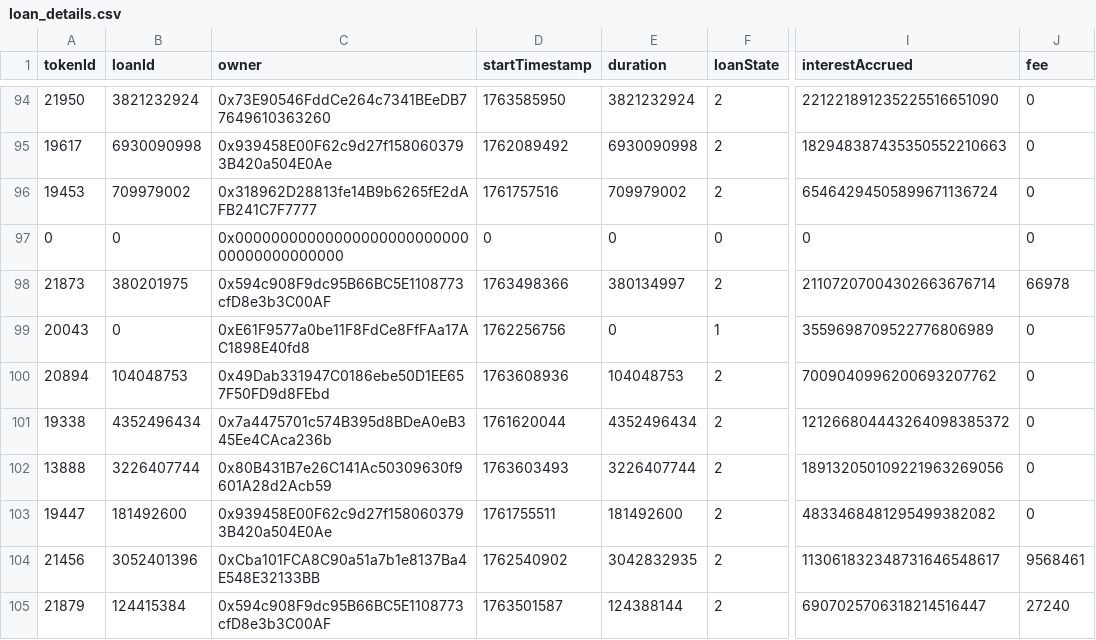
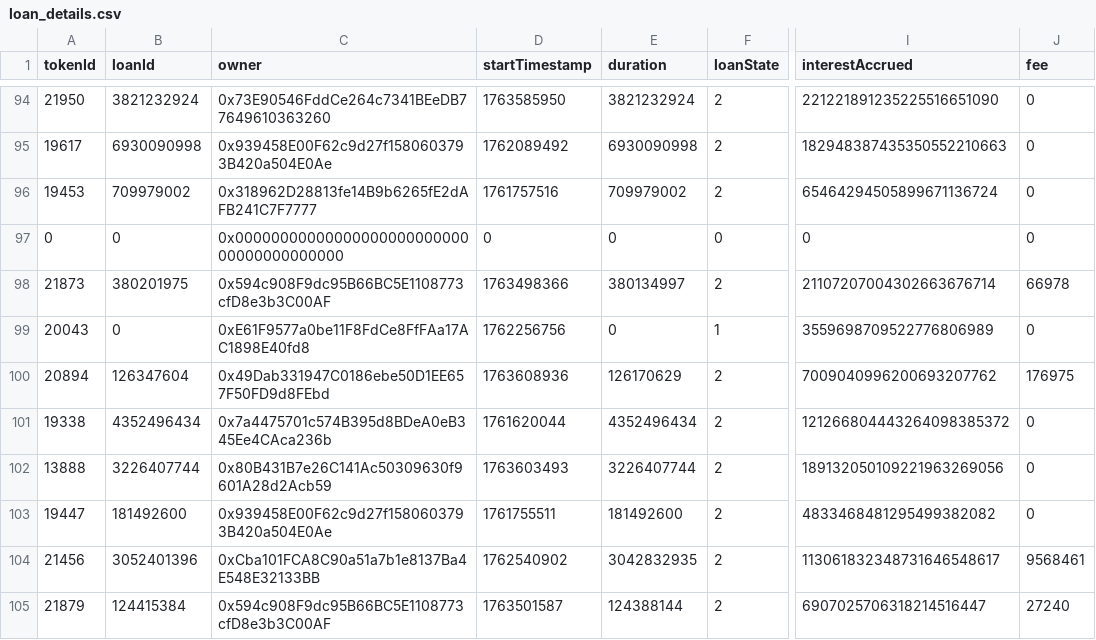
Before and after one commit to vinit-wq/dataFile, a CSV file: loan_details.csv, drawn as a sheet; only a part is shown, gaps mark what is left out; the diff names each change by its address in the sheet, - before the commit and + after, or states it on an @@ line.

Commit message:
Update loan_details.csv

```diff
--- a/loan_details.csv
+++ b/loan_details.csv
-B100 (loanId): 104048753
+B100 (loanId): 126347604
-E100 (duration): 104048753
+E100 (duration): 126170629
-J100 (fee): 0
+J100 (fee): 176975
```
